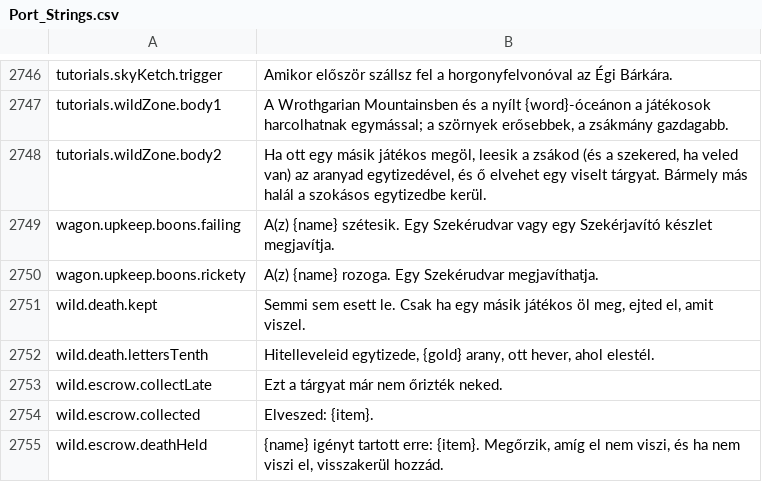
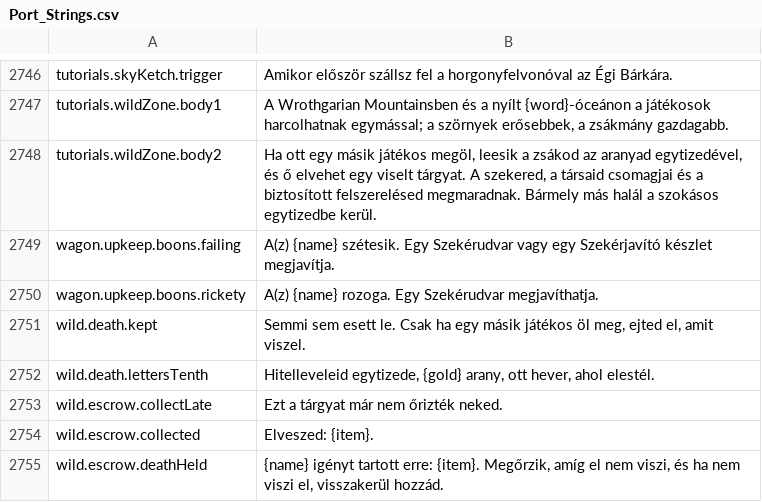
Before and after one commit to Lattymoy/daggerfall-js-source, a CSV file: locales/hu/Port_Strings.csv, drawn as a sheet; only a part is shown, gaps mark what is left out.

```diff
--- a/locales/hu/Port_Strings.csv
+++ b/locales/hu/Port_Strings.csv
@@ -2749,3 +2749,3 @@ tutorials.skyKetch.trigger,"Amikor először szállsz fel a horgonyfelvonóval a
 tutorials.wildZone.body1,"A Wrothgarian Mountainsben és a nyílt {word}-óceánon a játékosok harcolhatnak egymással; a szörnyek erősebbek, a zsákmány gazdagabb."
-tutorials.wildZone.body2,"Ha ott egy másik játékos megöl, leesik a zsákod (és a szekered, ha veled van) az aranyad egytizedével, és ő elvehet egy viselt tárgyat. Bármely más halál a szokásos egytizedbe kerül."
+tutorials.wildZone.body2,"Ha ott egy másik játékos megöl, leesik a zsákod az aranyad egytizedével, és ő elvehet egy viselt tárgyat. A szekered, a társaid csomagjai és a biztosított felszerelésed megmaradnak. Bármely más halál a szokásos egytizedbe kerül."
 wagon.upkeep.boons.failing,"A(z) {name} szétesik. Egy Szekérudvar vagy egy Szekérjavító készlet megjavítja."
```
Also changed, not shown: locales/el/Port_Strings.csv, locales/nl/Port_Strings.csv, 37 other files.
